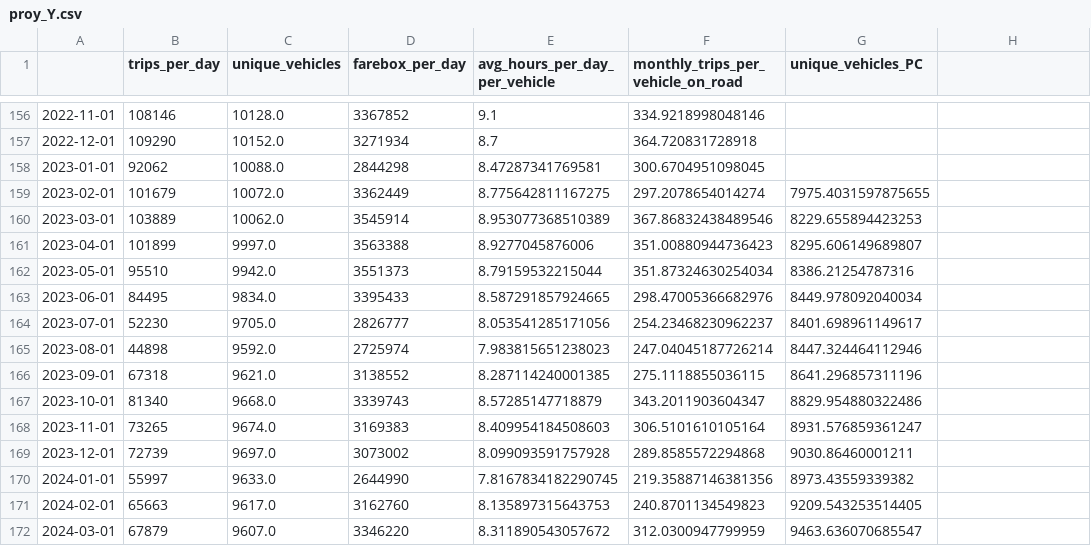
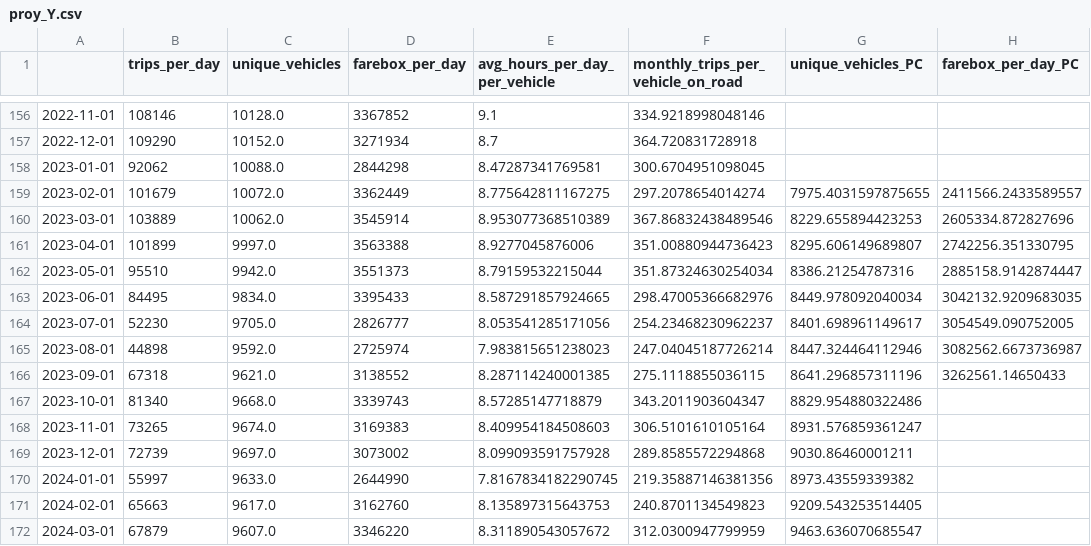
Before and after one commit to francomyburg/Proyecto_grupal_DS, a CSV file: luciano/ML/proy_Y.csv, drawn as a sheet; only a part is shown, gaps mark what is left out; the diff names each change by its address in the sheet, - before the commit and + after, or states it on an @@ line.

```diff
--- a/luciano/ML/proy_Y.csv
+++ b/luciano/ML/proy_Y.csv
-H1: (empty)
+H1: farebox_per_day_PC
-H159 (farebox_per_day_PC): (empty)
+H159 (farebox_per_day_PC): 2411566.2433589557
-H160 (farebox_per_day_PC): (empty)
+H160 (farebox_per_day_PC): 2605334.872827696
-H161 (farebox_per_day_PC): (empty)
+H161 (farebox_per_day_PC): 2742256.351330795
-H162 (farebox_per_day_PC): (empty)
+H162 (farebox_per_day_PC): 2885158.9142874447
-H163 (farebox_per_day_PC): (empty)
+H163 (farebox_per_day_PC): 3042132.9209683035
-H164 (farebox_per_day_PC): (empty)
+H164 (farebox_per_day_PC): 3054549.090752005
-H165 (farebox_per_day_PC): (empty)
+H165 (farebox_per_day_PC): 3082562.6673736987
-H166 (farebox_per_day_PC): (empty)
+H166 (farebox_per_day_PC): 3262561.14650433
```
Also changed, not shown: 4 other files.
